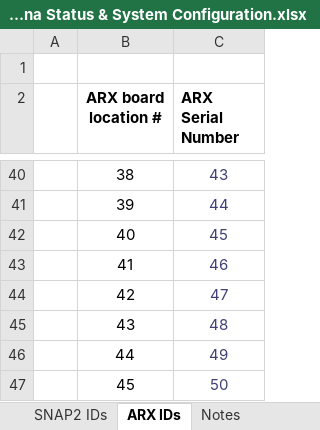
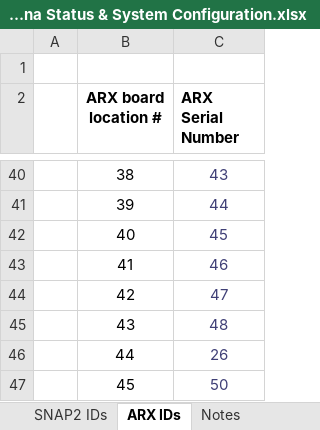
Before and after one commit to ovro-lwa/lwa-cfg, an Excel workbook: LWA-352 Antenna Status & System Configuration.xlsx, sheet ARX IDs, drawn as a sheet; only a part is shown, gaps mark what is left out; values as stored, in another font and other column widths than the file's, no borders; conditional formats not drawn; the diff names each change by its address in the sheet, - before the commit and + after, or states it on an @@ line.

```diff
--- a/LWA-352 Antenna Status & System Configuration.xlsx (sheet ARX IDs)
+++ b/LWA-352 Antenna Status & System Configuration.xlsx (sheet ARX IDs)
-C46 (ARX Serial Number): 49
+C46 (ARX Serial Number): 26
```
Also changed, not shown: sheet LWA config, formulas that keep their value.
